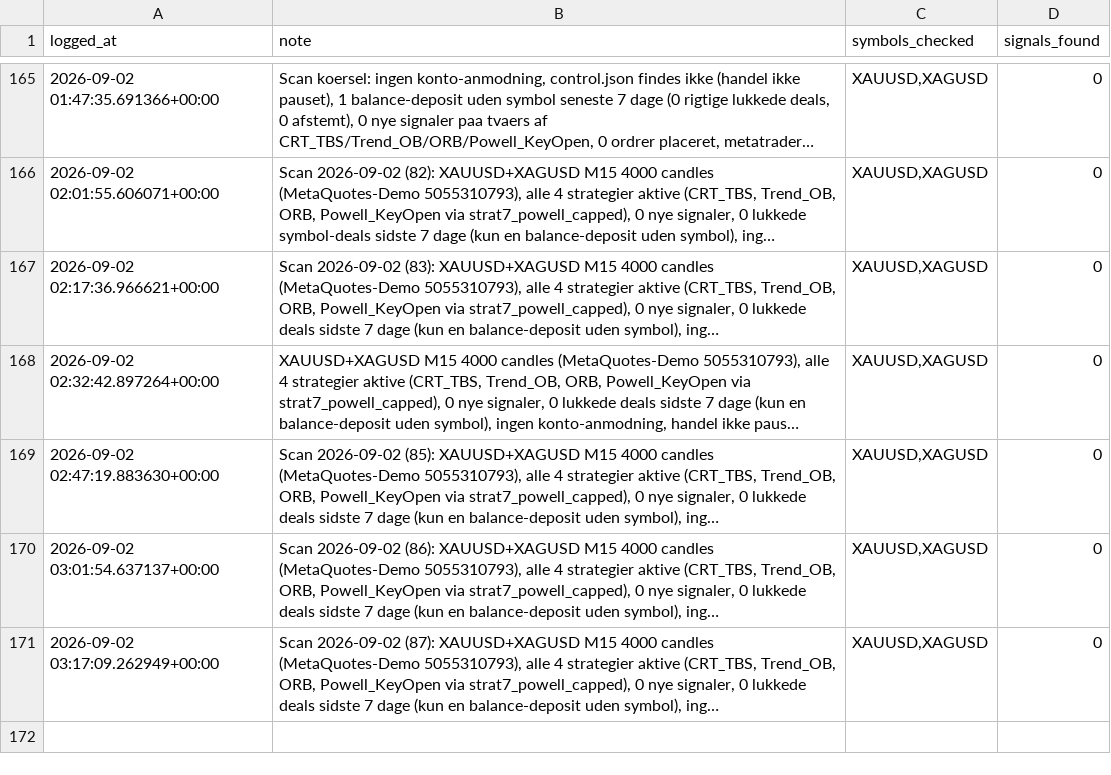
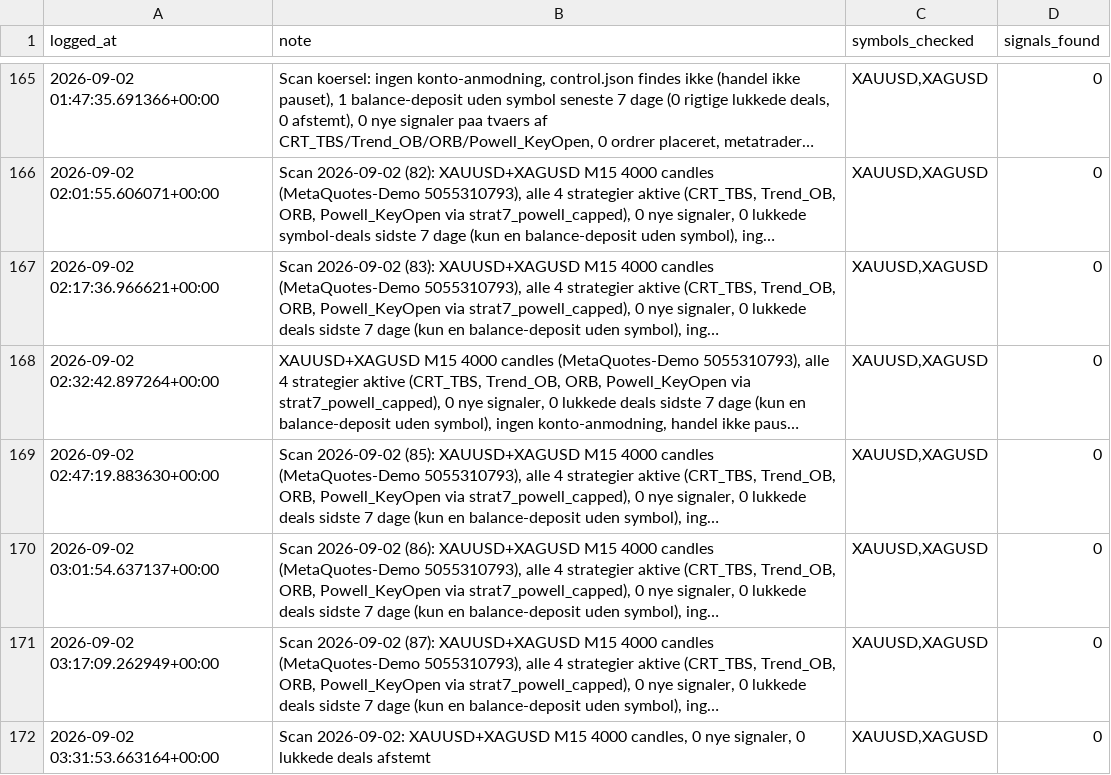
Before and after one commit to Runetherune/trading-dashboard, a CSV file: activity_log.csv, drawn as a sheet; only a part is shown, gaps mark what is left out; long unchanged cells end in …; the diff names each change by its address in the sheet, - before the commit and + after, or states it on an @@ line.

Commit message:
Scan 2026-09-02 (88): XAUUSD+XAGUSD M15 4000 candles (MetaQuotes-Demo 5055310793), alle 4 strategier aktive (CRT_TBS, Trend_OB, ORB, Powell_KeyOpen via strat7_powell_capped), 0 nye signaler, 0 lukkede deals sidste 7 dage (kun en balance-deposit uden symbol), ingen konto-anmodning, handel ikke pauset (control.json findes ikke), metatrader_2 (Rune Copy) MCP-forbindelse timeout denne koersel, konto-status opdateret

```diff
--- a/activity_log.csv
+++ b/activity_log.csv
+row 172: 2026-09-02 03:31:53.663164+00:00 | Scan 2026-09-02: XAUUSD+XAGUSD M15 4000 candles, 0 nye signaler, 0 lukkede deals afstemt | XAUUSD,XAGUSD | 0
```
Also changed, not shown: 2 other files.
